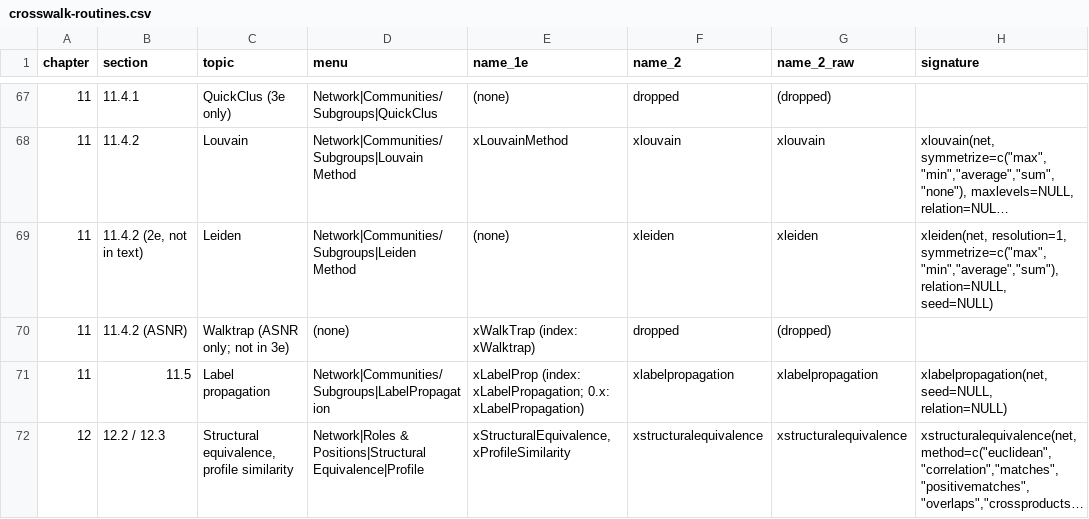
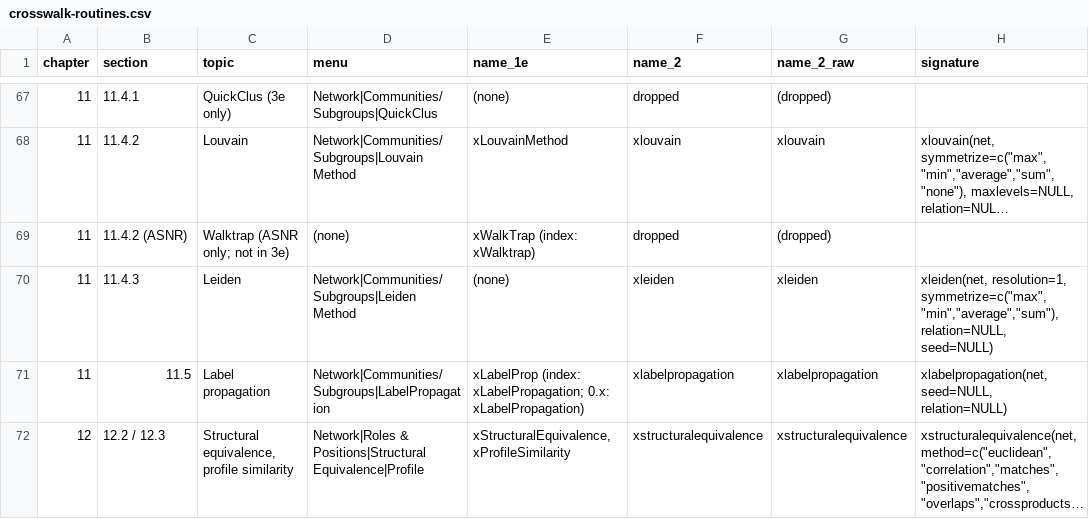
Before and after one commit to StephenBorgatti/xucinet, a CSV file: inst/extdata/crosswalk-routines.csv, drawn as a sheet; only a part is shown, gaps mark what is left out; long unchanged cells end in …; removed rows and columns are numbered as before the commit, all else as after; the diff names each change by its address in the sheet, - before the commit and + after, or states it on an @@ line.

```diff
--- a/inst/extdata/crosswalk-routines.csv
+++ b/inst/extdata/crosswalk-routines.csv
-row 69: 11 | 11.4.2 (2e, not in text) | Leiden | Network|Communities/Subgroups|Leiden Method | (none) | xleiden | xleiden | xleiden(net, resolution=1, symmetrize=c("max","min","average","sum"), relation=NULL, seed=NULL)
+row 70: 11 | 11.4.3 | Leiden | Network|Communities/Subgroups|Leiden Method | (none) | xleiden | xleiden | xleiden(net, resolution=1, symmetrize=c("max","min","average","sum"), relation=NULL, seed=NULL)
```
